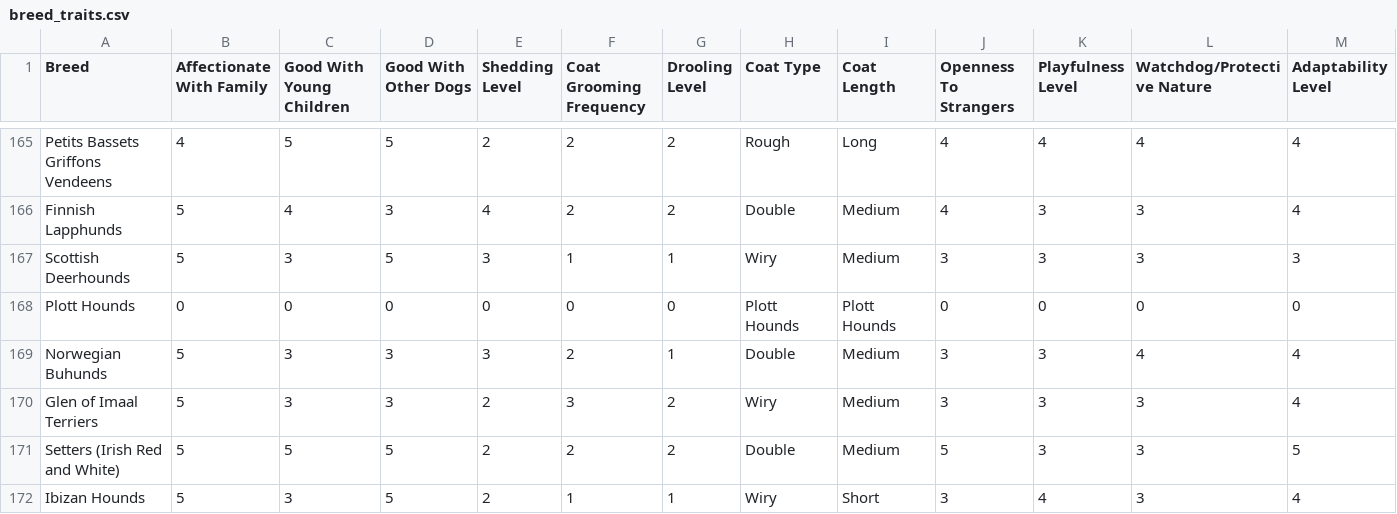
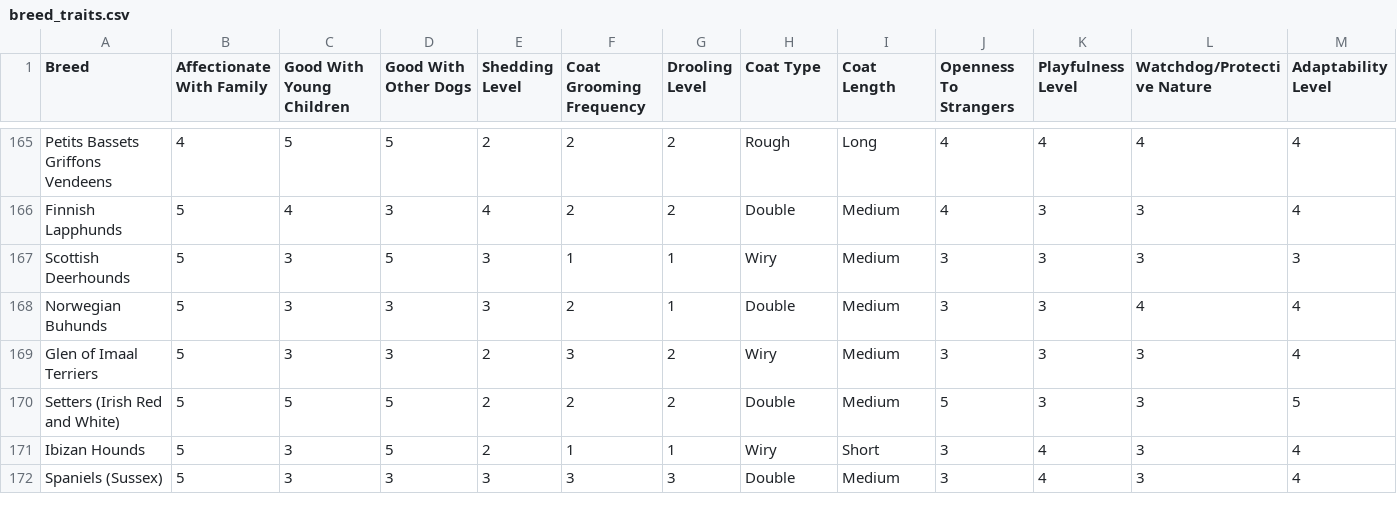
Before and after one commit to patrick-bedkowski/DogMatch-ZPDS, a CSV file: data/breed_traits.csv, drawn as a sheet; only a part is shown, gaps mark what is left out; the shorter side is filled out with more unchanged rows; rows hold the shown columns only; the diff names each change by its address in the sheet, - before the commit and + after, or states it on an @@ line.

```diff
--- a/data/breed_traits.csv
+++ b/data/breed_traits.csv
-row 168: Plott Hounds | 0 | 0 | 0 | 0 | 0 | 0 | Plott Hounds | Plott Hounds | 0 | 0 | 0 | 0
```
Also changed, not shown: 6 other files.
